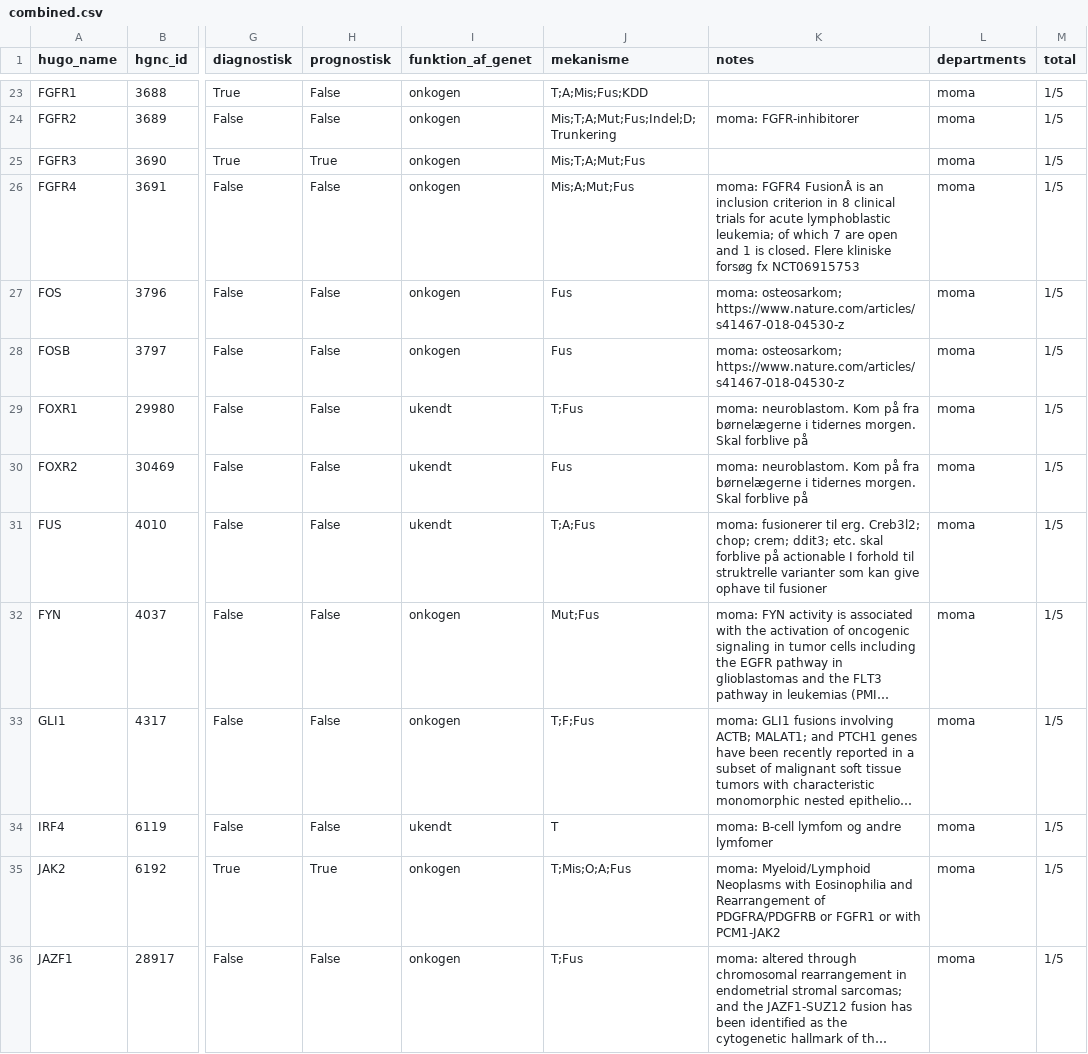
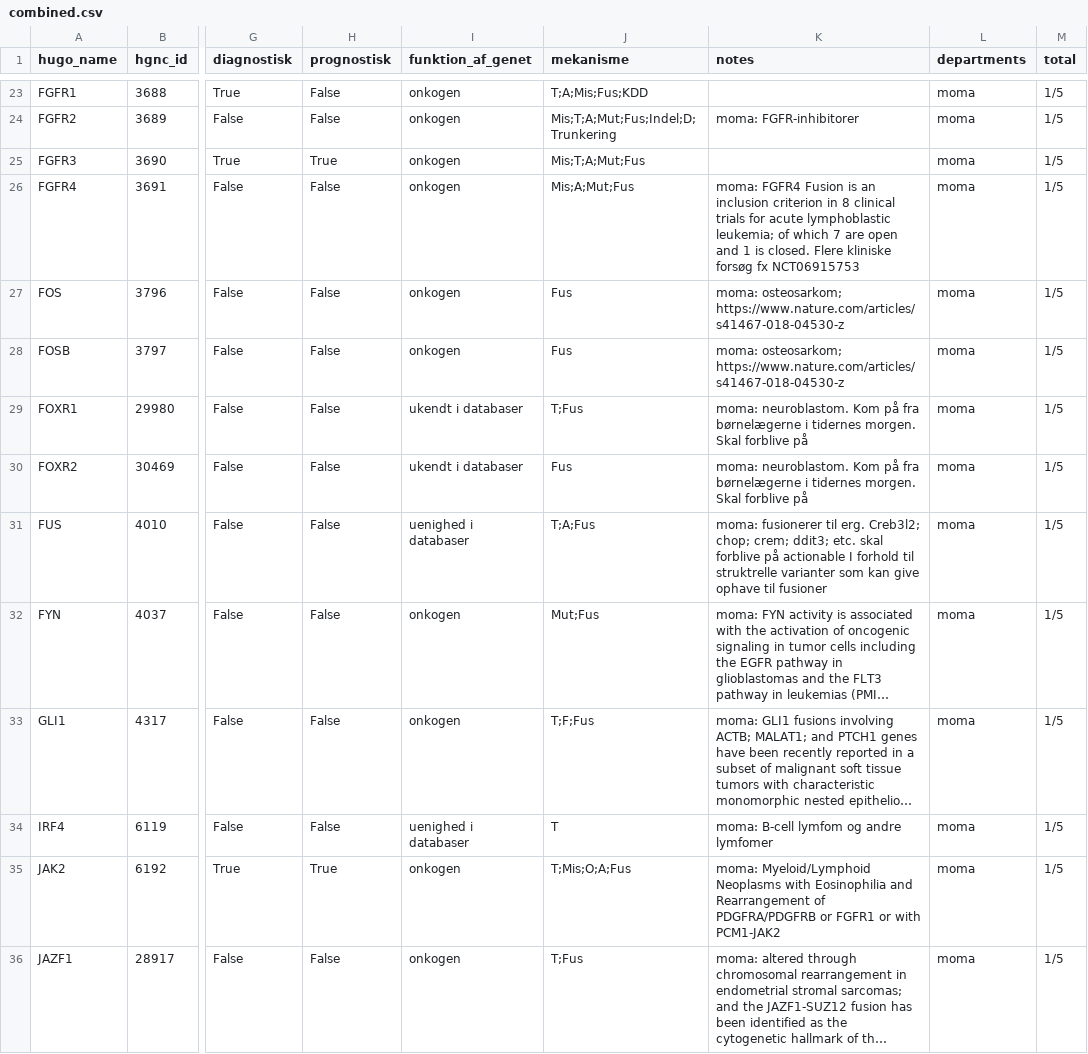
Before and after one commit to DCCC-NOVA/genlister, a CSV file: fusion/combined.csv, drawn as a sheet; only a part is shown, gaps mark what is left out; long unchanged cells end in …; the diff covers the shown part only; the diff names each change by its address in the sheet, - before the commit and + after, or states it on an @@ line.

Commit message:
Add more possibilities to "funktion af genet" column

```diff
--- a/fusion/combined.csv
+++ b/fusion/combined.csv
-K26 (notes): moma: FGFR4 FusionÂ is an…
+K26 (notes): moma: FGFR4 Fusion is an…
-I29:I30 (funktion_af_genet): ukendt
+I29:I30 (funktion_af_genet): ukendt i databaser
-I31 (funktion_af_genet): ukendt
+I31 (funktion_af_genet): uenighed i databaser
-I34 (funktion_af_genet): ukendt
+I34 (funktion_af_genet): uenighed i databaser
```
Also changed, not shown: 25 edited cells elsewhere in this file, fusion/moma/genliste.csv, 1 other file.
